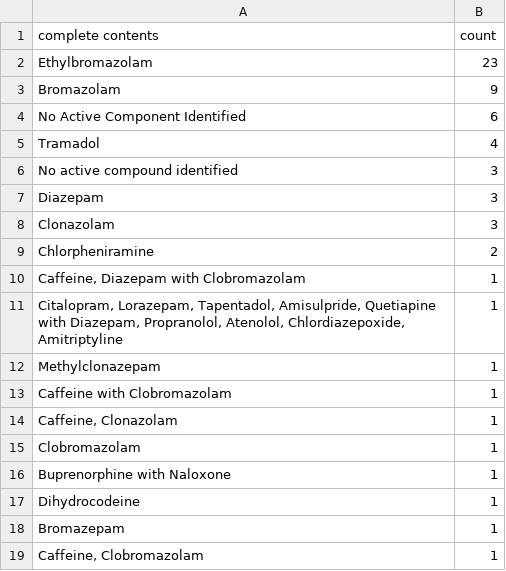
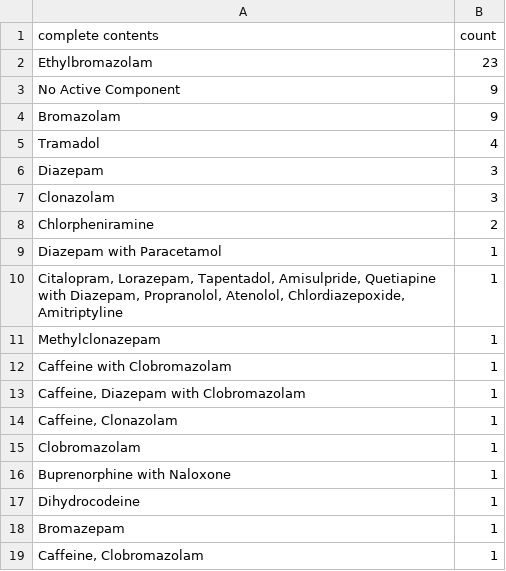
Before and after one commit to Benzo-Research-Project/NitazeneMap, a CSV file: data/out/wedinos_counterfeitbenzos_april2026.csv, drawn as a sheet.

```diff
--- a/data/out/wedinos_counterfeitbenzos_april2026.csv
+++ b/data/out/wedinos_counterfeitbenzos_april2026.csv
@@ -2,6 +2,5 @@ complete contents,count
 Ethylbromazolam,23
+No Active Component,9
 Bromazolam,9
-No Active Component Identified,6
 Tramadol,4
-No active compound identified,3
 Diazepam,3
@@ -9,3 +8,3 @@ Clonazolam,3
 Chlorpheniramine,2
-"Caffeine, Diazepam with Clobromazolam",1
+Diazepam with Paracetamol,1
 "Citalopram, Lorazepam, Tapentadol, Amisulpride, Quetiapine with Diazepam, Propranolol, Atenolol, Chlordiazepoxide, Amitriptyline",1
@@ -13,2 +12,3 @@ Methylclonazepam,1
 Caffeine with Clobromazolam,1
+"Caffeine, Diazepam with Clobromazolam",1
 "Caffeine, Clonazolam",1
```
Also changed, not shown: data/out/wedinos_allbenzos_april2026.csv, data/out/wedinos_allbenzos_may2026.csv, 7 other files.
